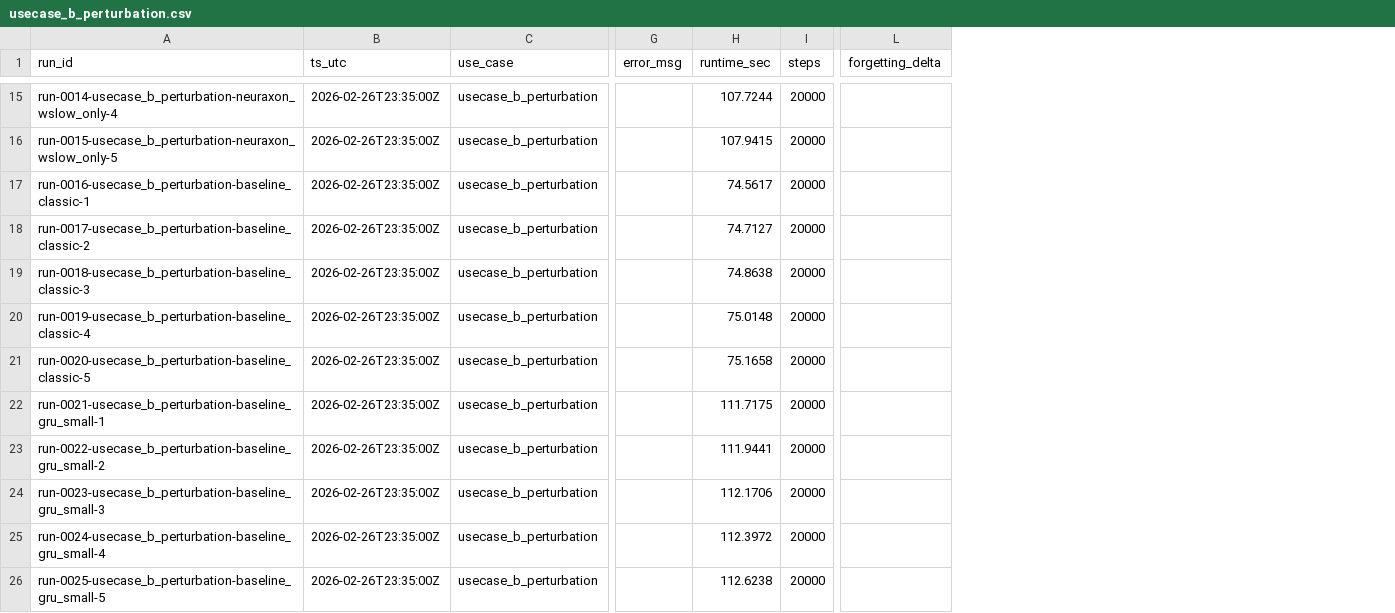
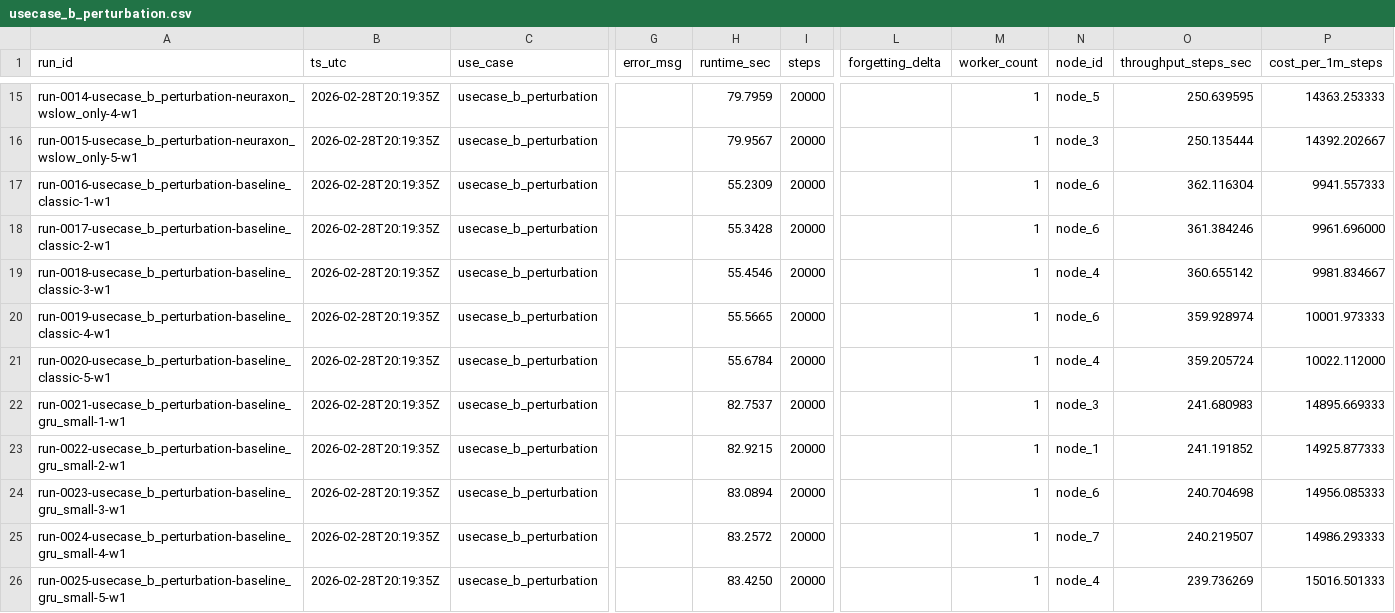
Before and after one commit to sisutuulenisa/neuraxon-hybrid, a CSV file: benchmarks/results/raw/usecase_b_perturbation.csv, drawn as a sheet; only a part is shown, gaps mark what is left out; the diff covers the shown part only; the diff names each change by its address in the sheet, - before the commit and + after, or states it on an @@ line.

```diff
--- a/benchmarks/results/raw/usecase_b_perturbation.csv
+++ b/benchmarks/results/raw/usecase_b_perturbation.csv
+column M (worker_count), rows 15-26: all 1
+column N (node_id), rows 15-26: node_5 | node_3 | node_6 | node_6 | node_4 | node_6 | node_4 | node_3 | node_1 | node_6 | node_7 | node_4
+column O (throughput_steps_sec), rows 15-26: 250.639595 | 250.135444 | 362.116304 | 361.384246 | 360.655142 | 359.928974 | 359.205724 | 241.680983 | 241.191852 | 240.704698 | 240.219507 | 239.736269
+column P (cost_per_1m_steps), rows 15-26: 14363.253333 | 14392.202667 | 9941.557333 | 9961.696000 | 9981.834667 | 10001.973333 | 10022.112000 | 14895.669333 | 14925.877333 | 14956.085333 | 14986.293333 | 15016.501333
-A15 (run_id): run-0014-usecase_b_perturbation-neuraxon_wslow_only-4
+A15 (run_id): run-0014-usecase_b_perturbation-neuraxon_wslow_only-4-w1
-B15:B26 (ts_utc): 2026-02-26T23:35:00Z
+B15:B26 (ts_utc): 2026-02-28T20:19:35Z
-H15 (runtime_sec): 107.7244
+H15 (runtime_sec): 79.7959
-A16 (run_id): run-0015-usecase_b_perturbation-neuraxon_wslow_only-5
+A16 (run_id): run-0015-usecase_b_perturbation-neuraxon_wslow_only-5-w1
-H16 (runtime_sec): 107.9415
+H16 (runtime_sec): 79.9567
-A17 (run_id): run-0016-usecase_b_perturbation-baseline_classic-1
+A17 (run_id): run-0016-usecase_b_perturbation-baseline_classic-1-w1
-H17 (runtime_sec): 74.5617
+H17 (runtime_sec): 55.2309
-A18 (run_id): run-0017-usecase_b_perturbation-baseline_classic-2
+A18 (run_id): run-0017-usecase_b_perturbation-baseline_classic-2-w1
-H18 (runtime_sec): 74.7127
+H18 (runtime_sec): 55.3428
-A19 (run_id): run-0018-usecase_b_perturbation-baseline_classic-3
+A19 (run_id): run-0018-usecase_b_perturbation-baseline_classic-3-w1
-H19 (runtime_sec): 74.8638
+H19 (runtime_sec): 55.4546
-A20 (run_id): run-0019-usecase_b_perturbation-baseline_classic-4
+A20 (run_id): run-0019-usecase_b_perturbation-baseline_classic-4-w1
-H20 (runtime_sec): 75.0148
+H20 (runtime_sec): 55.5665
-A21 (run_id): run-0020-usecase_b_perturbation-baseline_classic-5
+A21 (run_id): run-0020-usecase_b_perturbation-baseline_classic-5-w1
-H21 (runtime_sec): 75.1658
+H21 (runtime_sec): 55.6784
-A22 (run_id): run-0021-usecase_b_perturbation-baseline_gru_small-1
+A22 (run_id): run-0021-usecase_b_perturbation-baseline_gru_small-1-w1
-H22 (runtime_sec): 111.7175
+H22 (runtime_sec): 82.7537
-A23 (run_id): run-0022-usecase_b_perturbation-baseline_gru_small-2
+A23 (run_id): run-0022-usecase_b_perturbation-baseline_gru_small-2-w1
-H23 (runtime_sec): 111.9441
+H23 (runtime_sec): 82.9215
-A24 (run_id): run-0023-usecase_b_perturbation-baseline_gru_small-3
+A24 (run_id): run-0023-usecase_b_perturbation-baseline_gru_small-3-w1
-H24 (runtime_sec): 112.1706
+H24 (runtime_sec): 83.0894
-A25 (run_id): run-0024-usecase_b_perturbation-baseline_gru_small-4
+A25 (run_id): run-0024-usecase_b_perturbation-baseline_gru_small-4-w1
-H25 (runtime_sec): 112.3972
+H25 (runtime_sec): 83.2572
-A26 (run_id): run-0025-usecase_b_perturbation-baseline_gru_small-5
+A26 (run_id): run-0025-usecase_b_perturbation-baseline_gru_small-5-w1
-H26 (runtime_sec): 112.6238
+H26 (runtime_sec): 83.4250
```
Also changed, not shown: 39 edited cells elsewhere in this file, benchmarks/results/raw/usecase_a_drift.csv, 7 other files.
